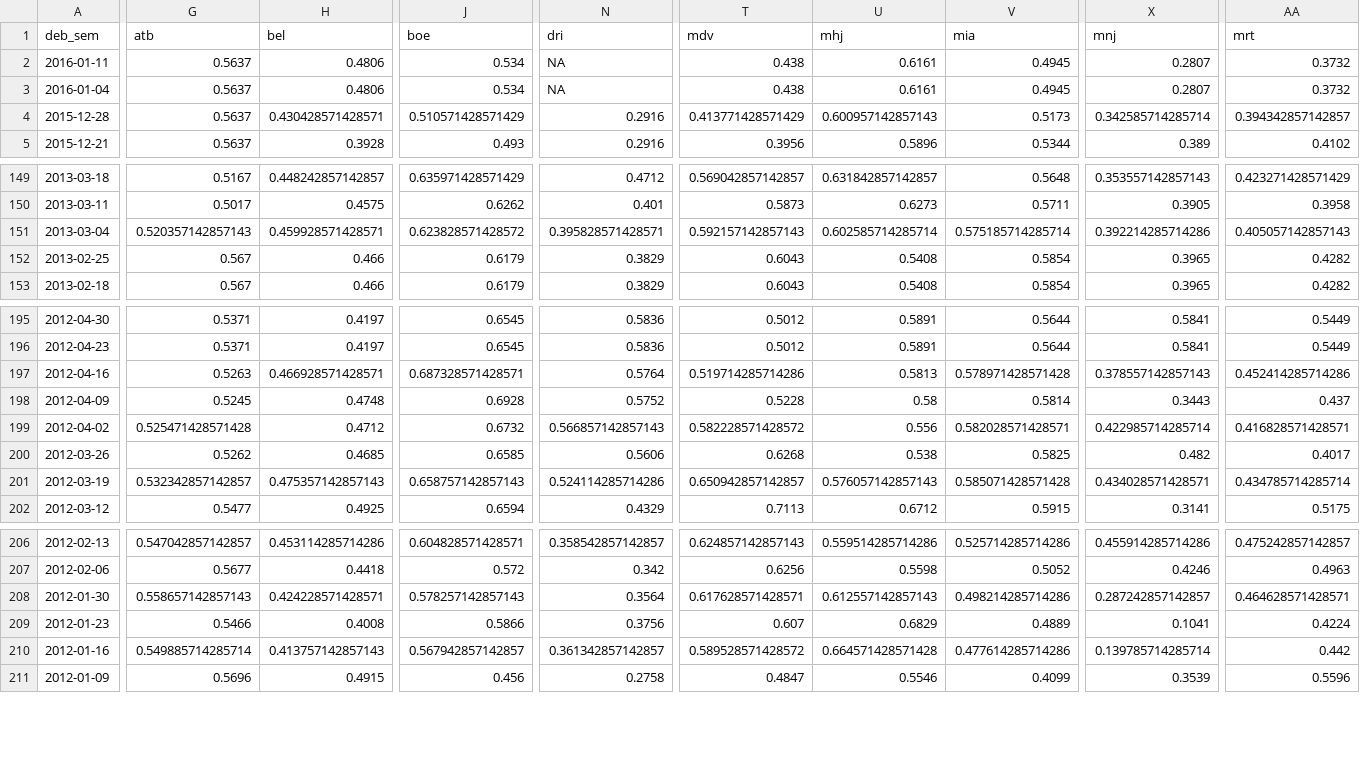
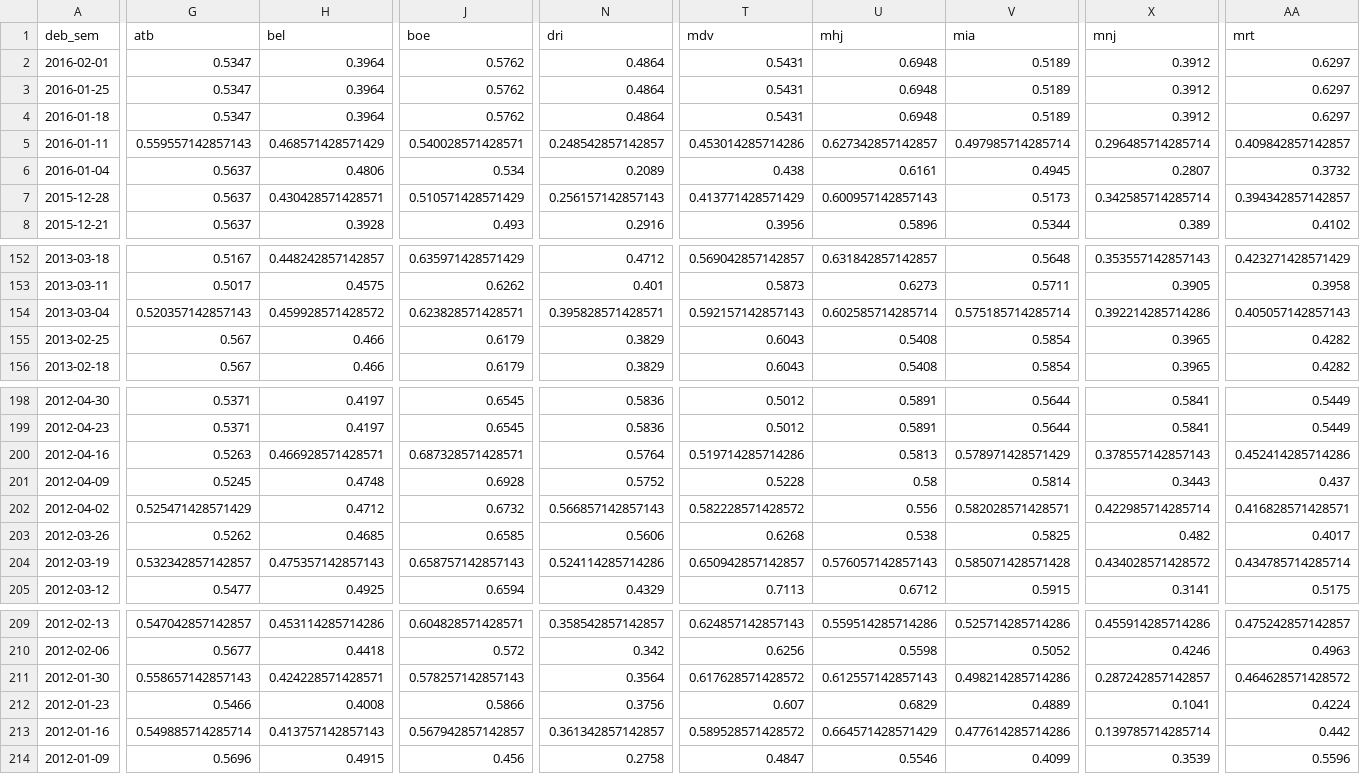
Before and after one commit to RanaivosonHerimanitra/Sentinel, a CSV file: data/ndvi.csv, drawn as a sheet; only a part is shown, gaps mark what is left out; addresses are those after the commit; rows hold the shown columns only; the diff covers the shown part only; the diff names each change by its address in the sheet, - before the commit and + after, or states it on an @@ line.

```diff
--- a/data/ndvi.csv
+++ b/data/ndvi.csv
+row 2: 2016-02-01 | 0.5347 | 0.3964 | 0.5762 | 0.4864 | 0.5431 | 0.6948 | 0.5189 | 0.3912 | 0.6297
+row 3: 2016-01-25 | 0.5347 | 0.3964 | 0.5762 | 0.4864 | 0.5431 | 0.6948 | 0.5189 | 0.3912 | 0.6297
+row 4: 2016-01-18 | 0.5347 | 0.3964 | 0.5762 | 0.4864 | 0.5431 | 0.6948 | 0.5189 | 0.3912 | 0.6297
-G5 (atb): 0.5637
+G5 (atb): 0.559557142857143
-H5 (bel): 0.4806
+H5 (bel): 0.468571428571429
-J5 (boe): 0.534
+J5 (boe): 0.540028571428571
-N5 (dri): NA
+N5 (dri): 0.248542857142857
-T5 (mdv): 0.438
+T5 (mdv): 0.453014285714286
-U5 (mhj): 0.6161
+U5 (mhj): 0.627342857142857
-V5 (mia): 0.4945
+V5 (mia): 0.497985714285714
-X5 (mnj): 0.2807
+X5 (mnj): 0.296485714285714
-AA5 (mrt): 0.3732
+AA5 (mrt): 0.409842857142857
-N6 (dri): NA
+N6 (dri): 0.2089
-N7 (dri): 0.2916
+N7 (dri): 0.256157142857143
-H154 (bel): 0.459928571428571
+H154 (bel): 0.459928571428572
-J154 (boe): 0.623828571428572
+J154 (boe): 0.623828571428571
-V200 (mia): 0.578971428571428
+V200 (mia): 0.578971428571429
-G202 (atb): 0.525471428571428
+G202 (atb): 0.525471428571429
-X204 (mnj): 0.434028571428571
+X204 (mnj): 0.434028571428572
-T211 (mdv): 0.617628571428571
+T211 (mdv): 0.617628571428572
-AA211 (mrt): 0.464628571428571
+AA211 (mrt): 0.464628571428572
-U213 (mhj): 0.664571428571428
+U213 (mhj): 0.664571428571429
```
Also changed, not shown: 49 edited cells elsewhere in this file, data/Consultations.csv, data/SyndF.csv, 11 other files.
